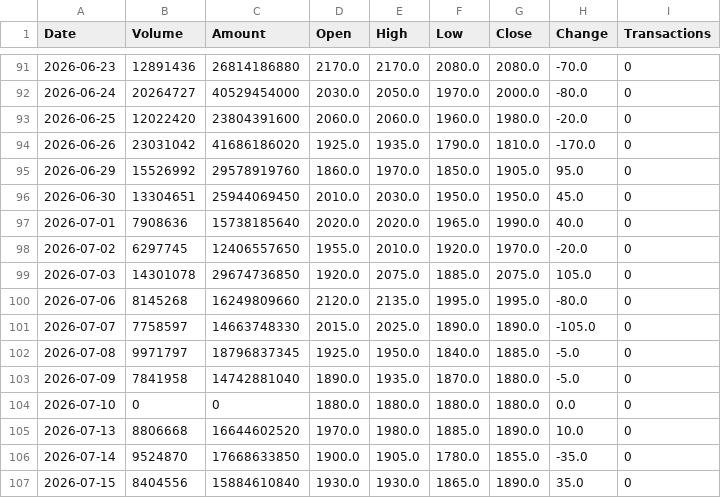
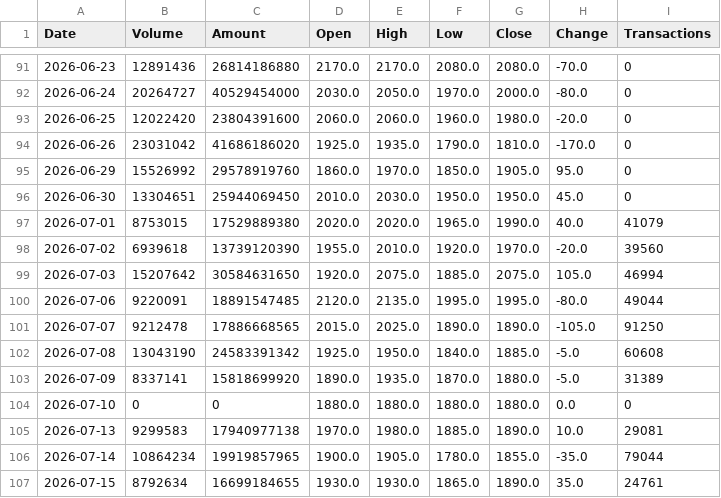
Before and after one commit to jimmychiu14/duckdb-research, a CSV file: data/2308_daily_history.csv, drawn as a sheet; only a part is shown, gaps mark what is left out; the diff covers the shown part only.

```diff
--- a/data/2308_daily_history.csv
+++ b/data/2308_daily_history.csv
@@ -96,12 +96,12 @@ Date,Volume,Amount,Open,High,Low,Close,Change,Transactions
 2026-06-30,13304651,25944069450,2010.0,2030.0,1950.0,1950.0,45.0,0
-2026-07-01,7908636,15738185640,2020.0,2020.0,1965.0,1990.0,40.0,0
-2026-07-02,6297745,12406557650,1955.0,2010.0,1920.0,1970.0,-20.0,0
-2026-07-03,14301078,29674736850,1920.0,2075.0,1885.0,2075.0,105.0,0
-2026-07-06,8145268,16249809660,2120.0,2135.0,1995.0,1995.0,-80.0,0
-2026-07-07,7758597,14663748330,2015.0,2025.0,1890.0,1890.0,-105.0,0
-2026-07-08,9971797,18796837345,1925.0,1950.0,1840.0,1885.0,-5.0,0
-2026-07-09,7841958,14742881040,1890.0,1935.0,1870.0,1880.0,-5.0,0
+2026-07-01,8753015,17529889380,2020.0,2020.0,1965.0,1990.0,40.0,41079
+2026-07-02,6939618,13739120390,1955.0,2010.0,1920.0,1970.0,-20.0,39560
+2026-07-03,15207642,30584631650,1920.0,2075.0,1885.0,2075.0,105.0,46994
+2026-07-06,9220091,18891547485,2120.0,2135.0,1995.0,1995.0,-80.0,49044
+2026-07-07,9212478,17886668565,2015.0,2025.0,1890.0,1890.0,-105.0,91250
+2026-07-08,13043190,24583391342,1925.0,1950.0,1840.0,1885.0,-5.0,60608
+2026-07-09,8337141,15818699920,1890.0,1935.0,1870.0,1880.0,-5.0,31389
 2026-07-10,0,0,1880.0,1880.0,1880.0,1880.0,0.0,0
-2026-07-13,8806668,16644602520,1970.0,1980.0,1885.0,1890.0,10.0,0
-2026-07-14,9524870,17668633850,1900.0,1905.0,1780.0,1855.0,-35.0,0
-2026-07-15,8404556,15884610840,1930.0,1930.0,1865.0,1890.0,35.0,0
+2026-07-13,9299583,17940977138,1970.0,1980.0,1885.0,1890.0,10.0,29081
+2026-07-14,10864234,19919857965,1900.0,1905.0,1780.0,1855.0,-35.0,79044
+2026-07-15,8792634,16699184655,1930.0,1930.0,1865.0,1890.0,35.0,24761
```
Also changed, not shown: 1 added row and 78 edited cells elsewhere in this file, data/0050_daily_history.csv, data/2317_daily_history.csv, 9 other files.
